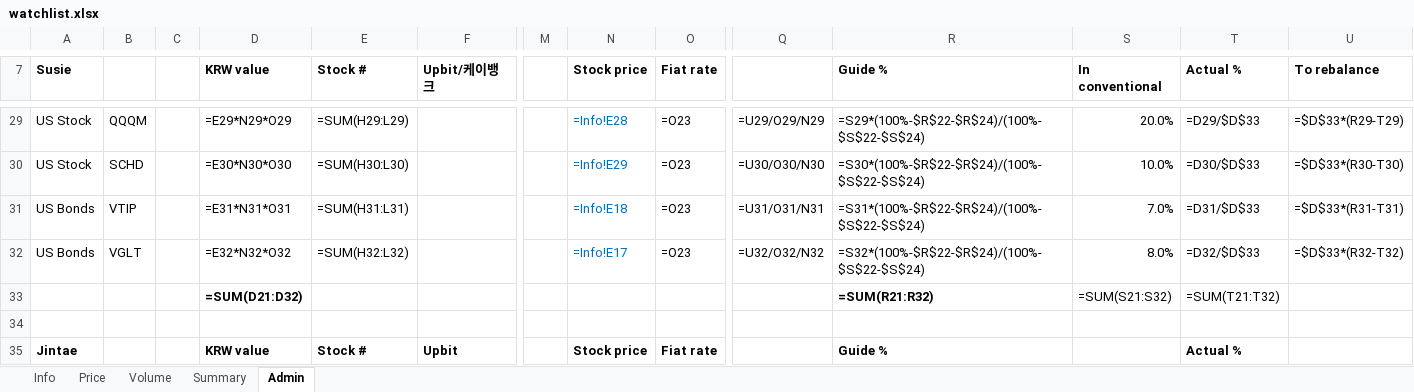
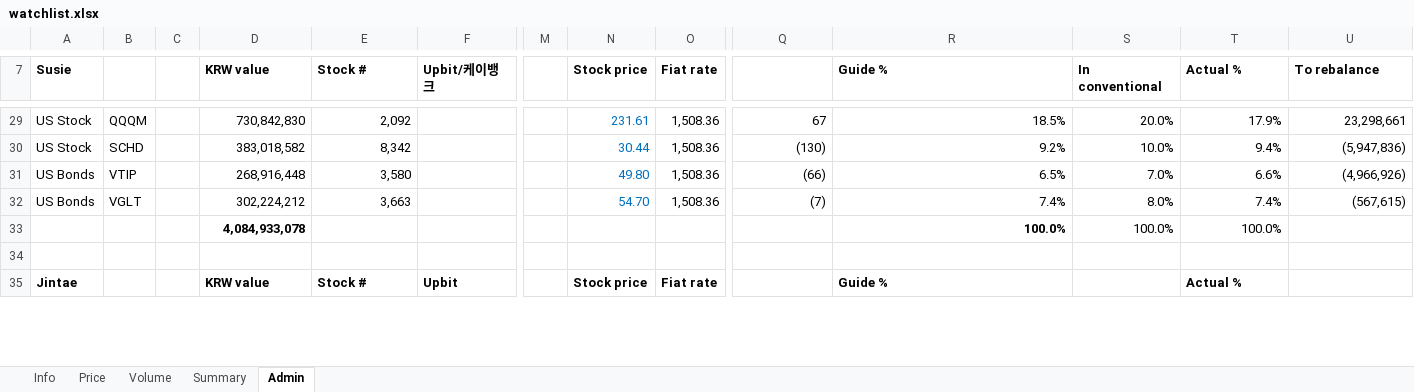
Before and after one commit to jtkimpr/finance-watch, an Excel workbook: data/watchlist.xlsx, sheet Admin, drawn as a sheet; only a part is shown, gaps mark what is left out; values as stored, in another font and other column widths than the file's, no borders; formulas without a stored value are shown as written; removed rows and columns are numbered as before the commit, all else as after; rows hold the shown columns only; the diff covers the shown part only; the diff names each change by its address in the sheet, - before the commit and + after, or states it on an @@ line.

```diff
--- a/data/watchlist.xlsx (sheet Admin)
+++ b/data/watchlist.xlsx (sheet Admin)
-D29 (KRW value): =E29*N29*O29
+D29 (KRW value): 730,842,830
-E29 (Stock #): =SUM(H29:L29)
+E29 (Stock #): 2,092
-N29 (Stock price): =Info!E28
+N29 (Stock price): 231.61
-O29:O32 (Fiat rate): =O23
+O29:O32 (Fiat rate): 1,508.36
-Q29: =U29/O29/N29
+Q29: 67
-R29 (Guide %): =S29*(100%-$R$22-$R$24)/(100%-$S$22-$S$24)
+R29 (Guide %): 18.5%
-T29 (Actual %): =D29/$D$33
+T29 (Actual %): 17.9%
-U29 (To rebalance): =$D$33*(R29-T29)
+U29 (To rebalance): 23,298,661
-D30 (KRW value): =E30*N30*O30
+D30 (KRW value): 383,018,582
-E30 (Stock #): =SUM(H30:L30)
+E30 (Stock #): 8,342
-N30 (Stock price): =Info!E29
+N30 (Stock price): 30.44
-Q30: =U30/O30/N30
+Q30: (130)
-R30 (Guide %): =S30*(100%-$R$22-$R$24)/(100%-$S$22-$S$24)
+R30 (Guide %): 9.2%
-T30 (Actual %): =D30/$D$33
+T30 (Actual %): 9.4%
-U30 (To rebalance): =$D$33*(R30-T30)
+U30 (To rebalance): (5,947,836)
-D31 (KRW value): =E31*N31*O31
+D31 (KRW value): 268,916,448
-E31 (Stock #): =SUM(H31:L31)
+E31 (Stock #): 3,580
-N31 (Stock price): =Info!E18
+N31 (Stock price): 49.80
-Q31: =U31/O31/N31
+Q31: (66)
-R31 (Guide %): =S31*(100%-$R$22-$R$24)/(100%-$S$22-$S$24)
+R31 (Guide %): 6.5%
-T31 (Actual %): =D31/$D$33
+T31 (Actual %): 6.6%
-U31 (To rebalance): =$D$33*(R31-T31)
+U31 (To rebalance): (4,966,926)
-D32 (KRW value): =E32*N32*O32
+D32 (KRW value): 302,224,212
-E32 (Stock #): =SUM(H32:L32)
+E32 (Stock #): 3,663
-N32 (Stock price): =Info!E17
+N32 (Stock price): 54.70
-Q32: =U32/O32/N32
+Q32: (7)
-R32 (Guide %): =S32*(100%-$R$22-$R$24)/(100%-$S$22-$S$24)
+R32 (Guide %): 7.4%
-T32 (Actual %): =D32/$D$33
+T32 (Actual %): 7.4%
-U32 (To rebalance): =$D$33*(R32-T32)
+U32 (To rebalance): (567,615)
-row 33:  |  |  | =SUM(D21:D32) |  |  |  |  |  |  | =SUM(R21:R32) | =SUM(S21:S32) | =SUM(T21:T32)
+row 33:  |  |  | 4,084,933,078 |  |  |  |  |  |  | 100.0% | 100.0% | 100.0%
```
Also changed, not shown: 4 added rows, 4 removed rows and 215 edited cells elsewhere in this sheet, sheet Summary, sheet Info.
